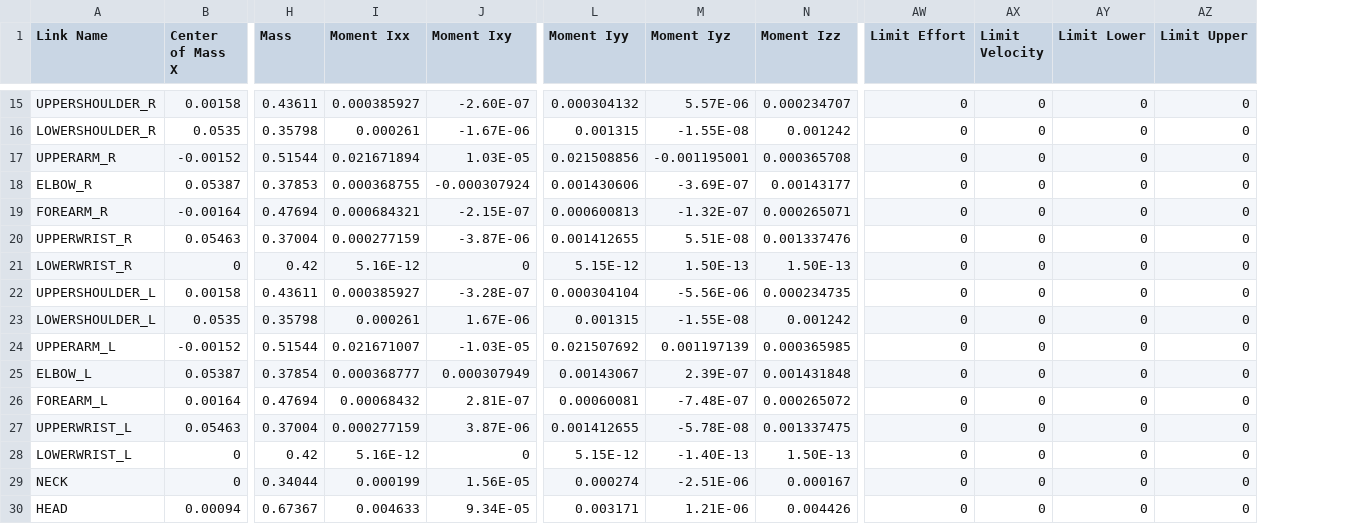
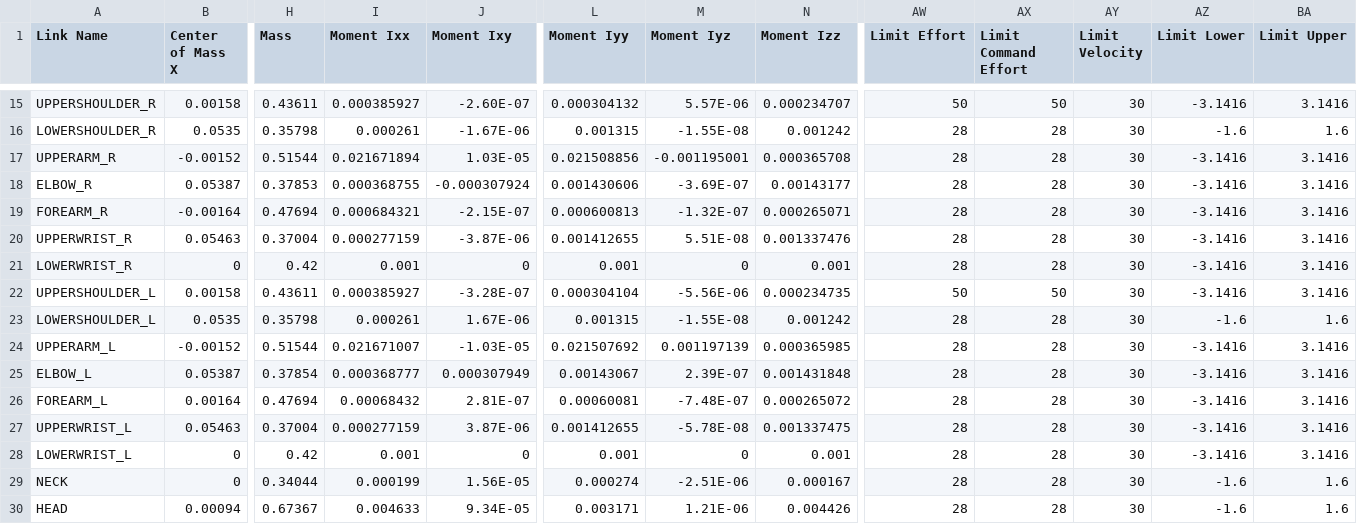
Before and after one commit to Westwood-Robotics/THEMIS-Simulation-Model, a CSV file: TH02-A7/urdf/TH02-A7.csv, drawn as a sheet; only a part is shown, gaps mark what is left out; addresses are those after the commit; the diff covers the shown part only; the diff names each change by its address in the sheet, - before the commit and + after, or states it on an @@ line.

Commit message:
Optimized robot properties.
- Optimized inertia for ANKLE and LOWER_WRIST
- Added command_effort for joints

```diff
--- a/TH02-A7/urdf/TH02-A7.csv
+++ b/TH02-A7/urdf/TH02-A7.csv
+column AX (Limit Command Effort), rows 15-30: 50 | 28 | 28 | 28 | 28 | 28 | 28 | 50 | 28 | 28 | 28 | 28 | 28 | 28 | 28 | 28
-AW15 (Limit Effort): 0
+AW15 (Limit Effort): 50
-AY15:AY30 (Limit Velocity): 0
+AY15:AY30 (Limit Velocity): 30
-AZ15 (Limit Lower): 0
+AZ15 (Limit Lower): -3.1416
-BA15 (Limit Upper): 0
+BA15 (Limit Upper): 3.1416
-AW16:AW21 (Limit Effort): 0
+AW16:AW21 (Limit Effort): 28
-AZ16 (Limit Lower): 0
+AZ16 (Limit Lower): -1.6
-BA16 (Limit Upper): 0
+BA16 (Limit Upper): 1.6
-AZ17:AZ22 (Limit Lower): 0
+AZ17:AZ22 (Limit Lower): -3.1416
-BA17:BA22 (Limit Upper): 0
+BA17:BA22 (Limit Upper): 3.1416
-I21 (Moment Ixx): 5.16E-12
+I21 (Moment Ixx): 0.001
-L21 (Moment Iyy): 5.15E-12
+L21 (Moment Iyy): 0.001
-M21 (Moment Iyz): 1.50E-13
+M21 (Moment Iyz): 0
-N21 (Moment Izz): 1.50E-13
+N21 (Moment Izz): 0.001
-AW22 (Limit Effort): 0
+AW22 (Limit Effort): 50
-AW23:AW30 (Limit Effort): 0
+AW23:AW30 (Limit Effort): 28
-AZ23 (Limit Lower): 0
+AZ23 (Limit Lower): -1.6
-BA23 (Limit Upper): 0
+BA23 (Limit Upper): 1.6
-AZ24:AZ28 (Limit Lower): 0
+AZ24:AZ28 (Limit Lower): -3.1416
-BA24:BA28 (Limit Upper): 0
+BA24:BA28 (Limit Upper): 3.1416
-I28 (Moment Ixx): 5.16E-12
+I28 (Moment Ixx): 0.001
-L28 (Moment Iyy): 5.15E-12
+L28 (Moment Iyy): 0.001
-M28 (Moment Iyz): -1.40E-13
+M28 (Moment Iyz): 0
-N28 (Moment Izz): 1.50E-13
+N28 (Moment Izz): 0.001
-AZ29:AZ30 (Limit Lower): 0
+AZ29:AZ30 (Limit Lower): -1.6
-BA29:BA30 (Limit Upper): 0
+BA29:BA30 (Limit Upper): 1.6
```
Also changed, not shown: 56 edited cells elsewhere in this file, 1 other file.
